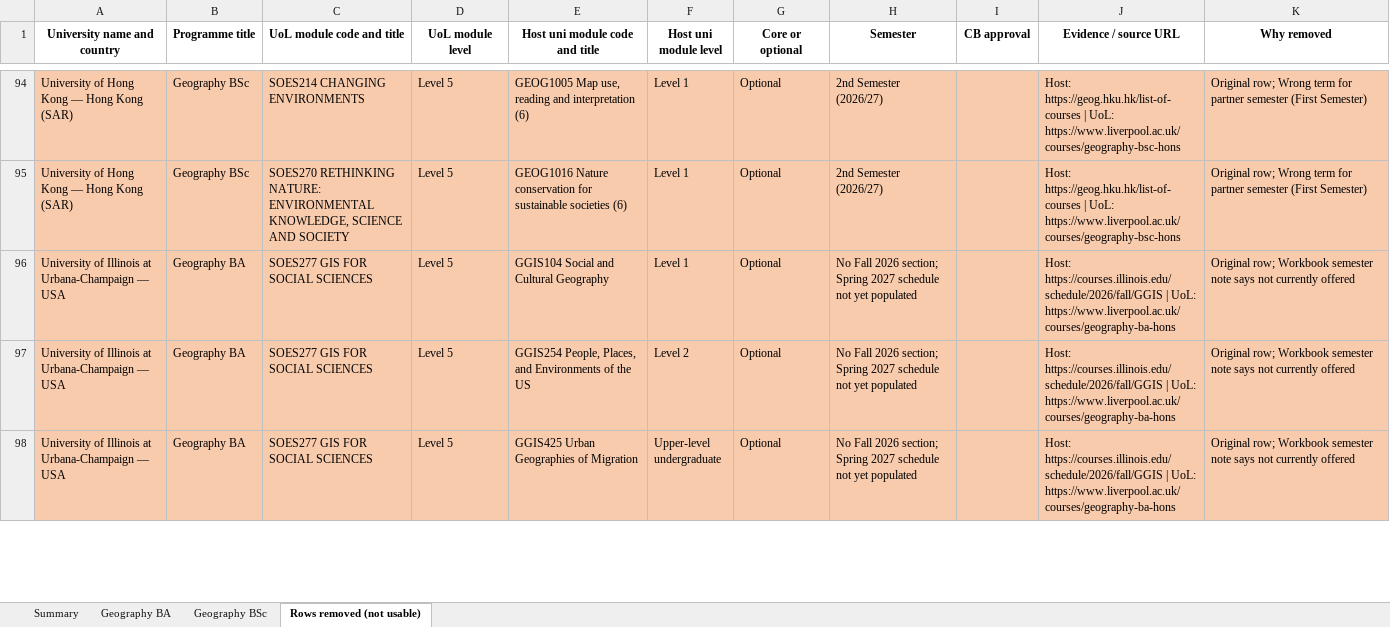
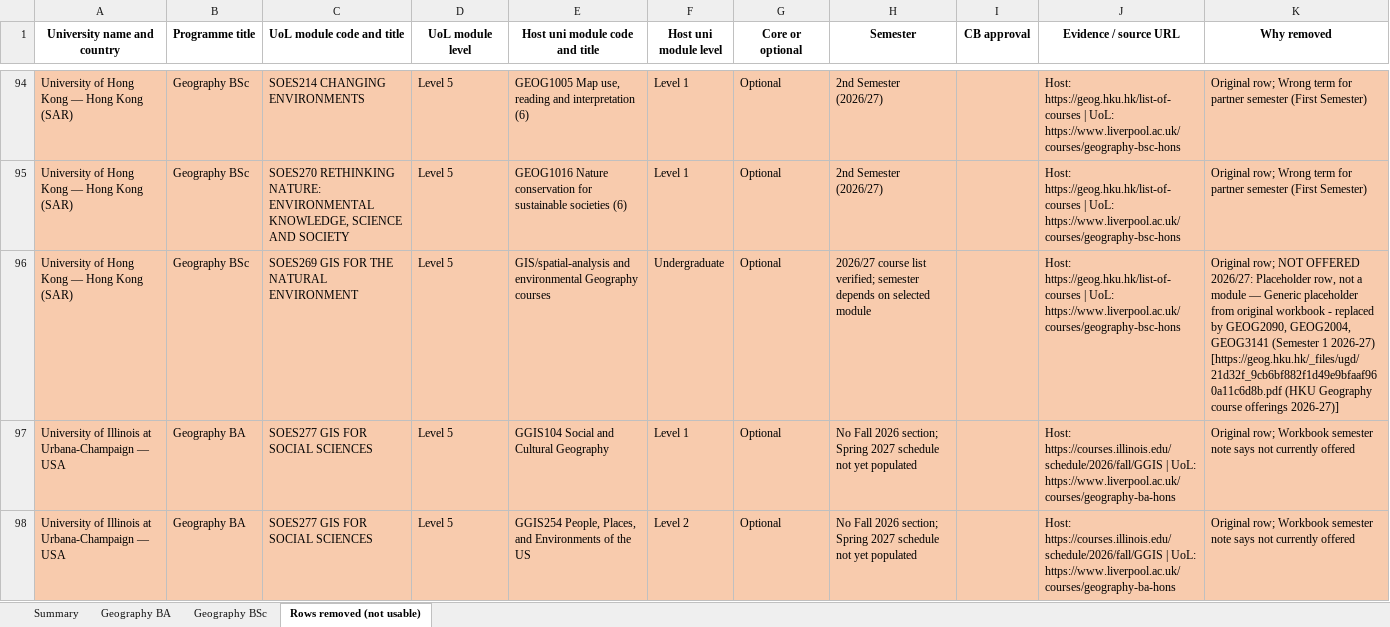
Before and after one commit to g-filomena/GeoMason-light, an Excel workbook: curriculum_mapping_2026-27/CurriculumMapping_Geo_1_ReviewEntry_OK.xlsx, sheet Rows removed (not usable), drawn as a sheet; only a part is shown, gaps mark what is left out; the shorter side is filled out with more unchanged rows; values as stored, in another font and other column widths than the file's, no borders; the diff names each change by its address in the sheet, - before the commit and + after, or states it on an @@ line.

```diff
--- a/curriculum_mapping_2026-27/CurriculumMapping_Geo_1_ReviewEntry_OK.xlsx (sheet Rows removed (not usable))
+++ b/curriculum_mapping_2026-27/CurriculumMapping_Geo_1_ReviewEntry_OK.xlsx (sheet Rows removed (not usable))
+row 96: University of Hong Kong — Hong Kong (SAR) | Geography BSc | SOES269 GIS FOR THE NATURAL ENVIRONMENT | Level 5 | GIS/spatial-analysis and environmental Geography courses | Undergraduate | Optional | 2026/27 course list verified; semester depends on selected module |  | Host: https://geog.hku.hk/list-of-courses | UoL: https://www.liverpool.ac.uk/courses/geography-bsc-hons | Original row; NOT OFFERED 2026/27: Placeholder row, not a module — Generic placeholder from original workbook - replaced by GEOG2090, GEOG2004, GEOG3141 (Semester 1 2026-27) [https://geog.hku.hk/_files/ugd/21d32f_9cb6bf882f1d49e9bfaaf960a11c6d8b.pdf (HKU Geography course offerings 2026-27)]
```
Also changed, not shown: sheet Geography BSc, sheet Summary, curriculum_mapping_2026-27/CurriculumMapping_Geo_2_ReviewEntry_NOT_met.xlsx, curriculum_mapping_2026-27/CurriculumMapping_Geo_3_NotInReviewEntry_OK.xlsx, 1 other file.
